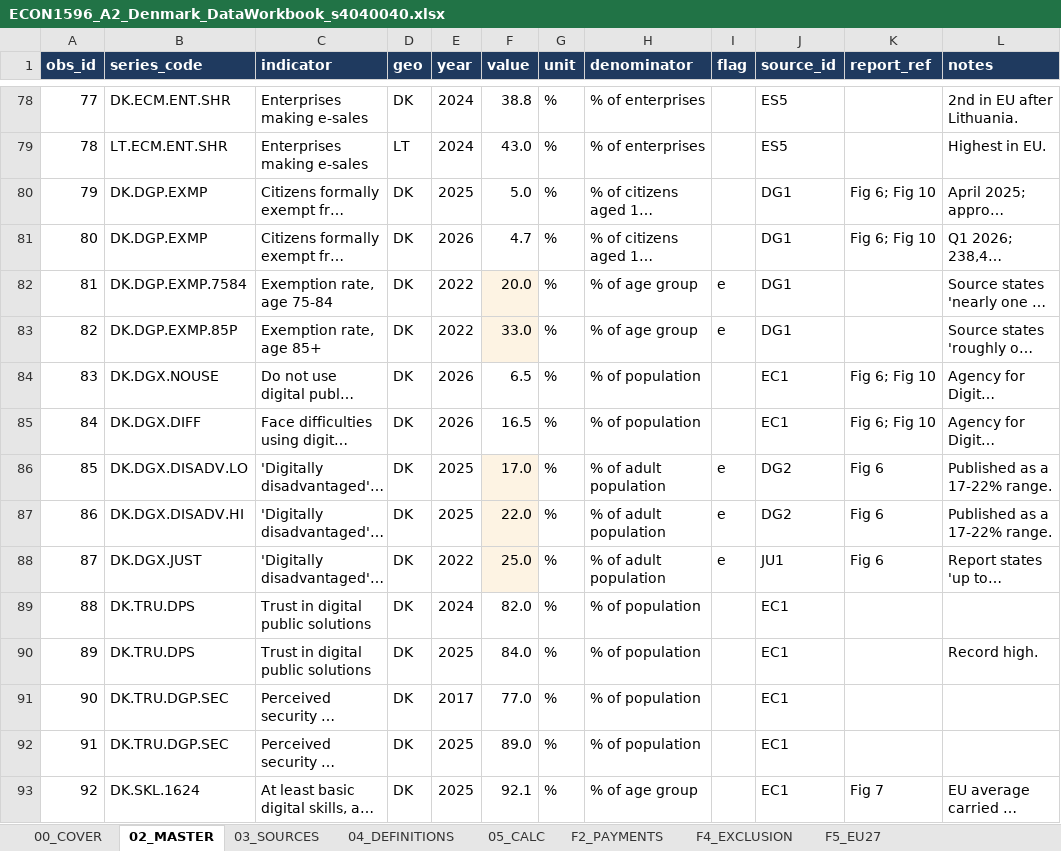
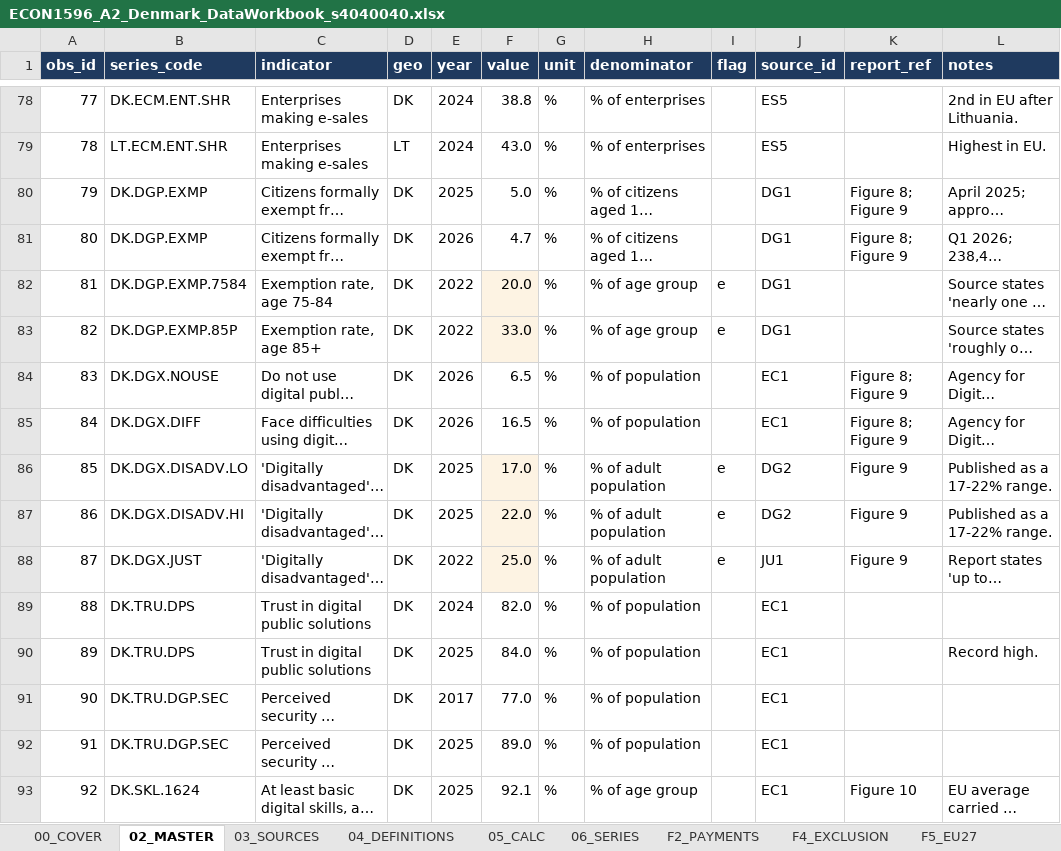
Before and after one commit to saladb4o/Presentation_slides, an Excel workbook: ECON1596_A2_Denmark_DataWorkbook_s4040040.xlsx, sheet 02_MASTER, drawn as a sheet; only a part is shown, gaps mark what is left out; long unchanged cells end in …; values as stored, in another font and other column widths than the file's, no borders; the diff covers the shown part only; the diff names each change by its address in the sheet, - before the commit and + after, or states it on an @@ line.

```diff
--- a/ECON1596_A2_Denmark_DataWorkbook_s4040040.xlsx (sheet 02_MASTER)
+++ b/ECON1596_A2_Denmark_DataWorkbook_s4040040.xlsx (sheet 02_MASTER)
+sheet tab: 06_SERIES
-K80:K81 (report_ref): Fig 6; Fig 10
+K80:K81 (report_ref): Figure 8; Figure 9
-K84:K85 (report_ref): Fig 6; Fig 10
+K84:K85 (report_ref): Figure 8; Figure 9
-K86:K88 (report_ref): Fig 6
+K86:K88 (report_ref): Figure 9
-K93 (report_ref): Fig 7
+K93 (report_ref): Figure 10
```
Also changed, not shown: 61 edited cells elsewhere in this sheet, sheet 04_DEFINITIONS, sheet 00_COVER, other sheet tabs, 6 other files.
